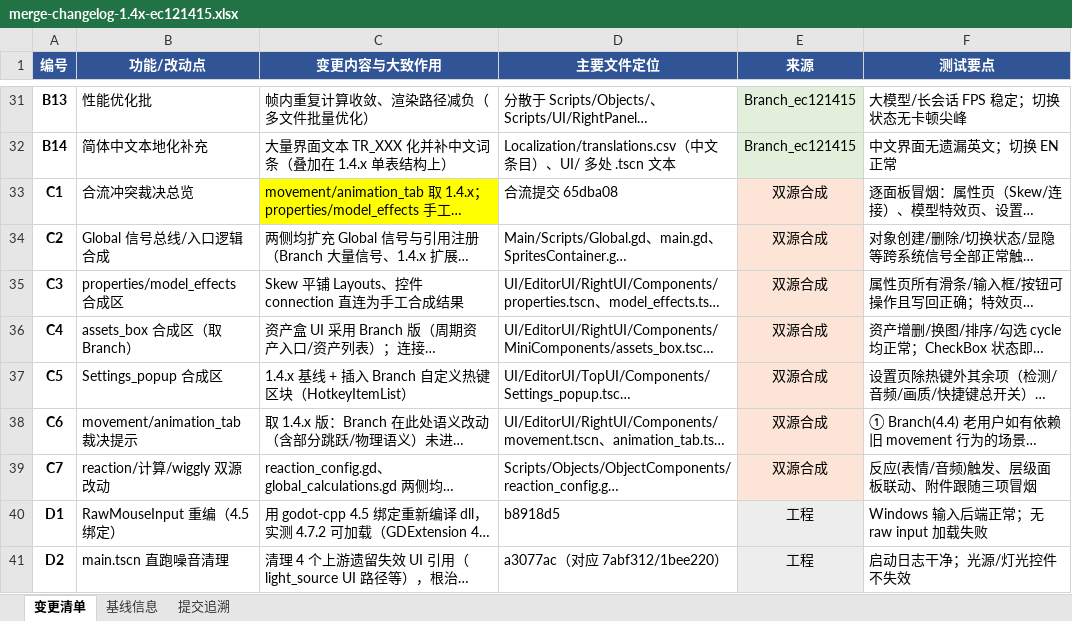
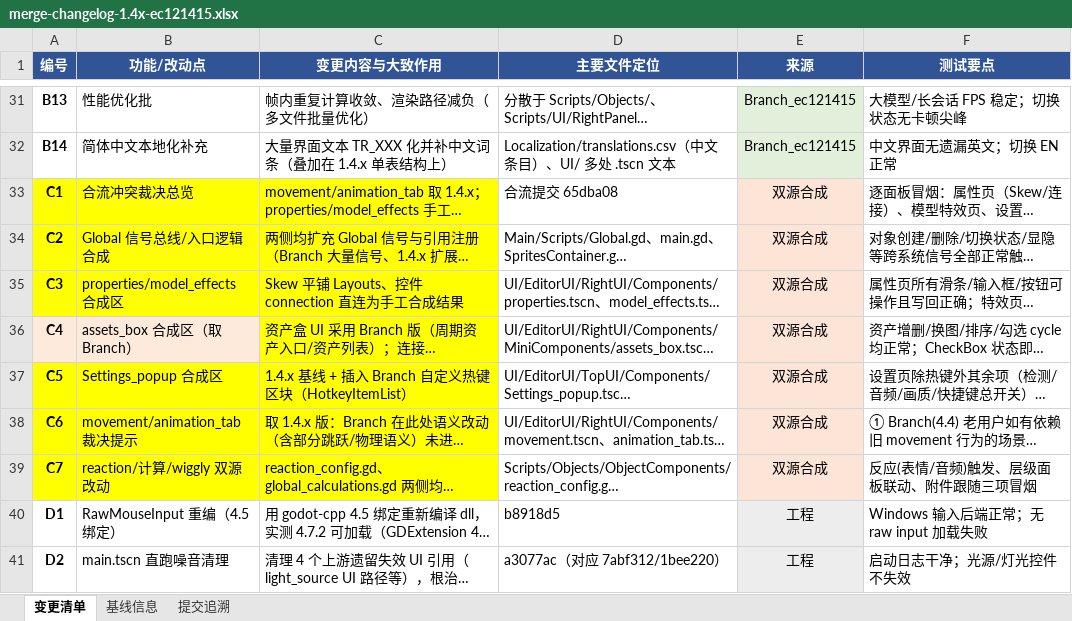
Before and after one commit to GermanyShapy/PNGTuber-Remix, an Excel workbook: ChangeReports/merge-changelog-1.4x-ec121415.xlsx, sheet 变更清单, drawn as a sheet; only a part is shown, gaps mark what is left out; long unchanged cells end in …; values as stored, in another font and other column widths than the file's, no borders; the diff names each change by its address in the sheet, - before the commit and + after, or states it on an @@ line.

```diff
--- a/ChangeReports/merge-changelog-1.4x-ec121415.xlsx (sheet 变更清单)
+++ b/ChangeReports/merge-changelog-1.4x-ec121415.xlsx (sheet 变更清单)
-A33:B33 fill: none
+A33:B33 fill: #FFFF00
-A34:C35 fill: none
+A34:C35 fill: #FFFF00
-A36:B36 fill: none
+A36:B36 fill: #FDEADA
-C36 fill: none
+C36 fill: #FFFF00
-A37:C39 fill: none
+A37:C39 fill: #FFFF00
```
Also changed, not shown: 1 other file.
